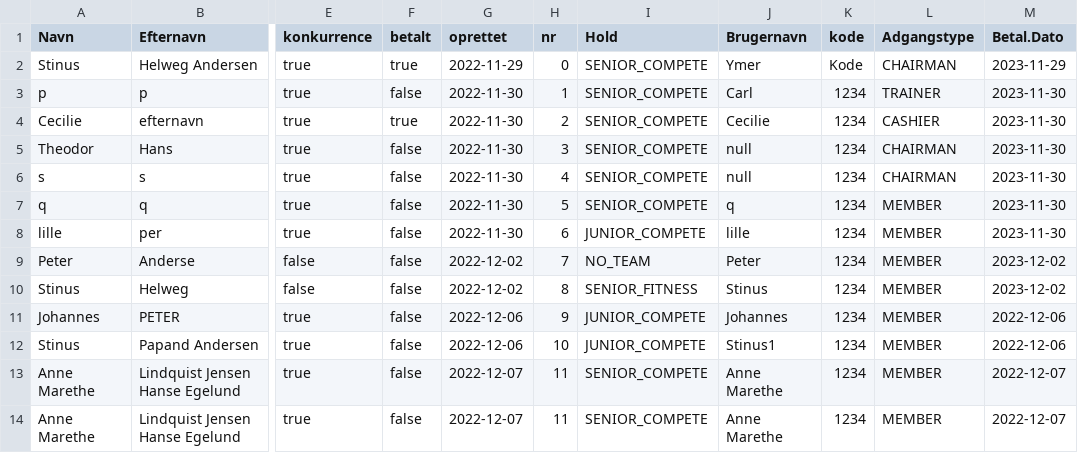
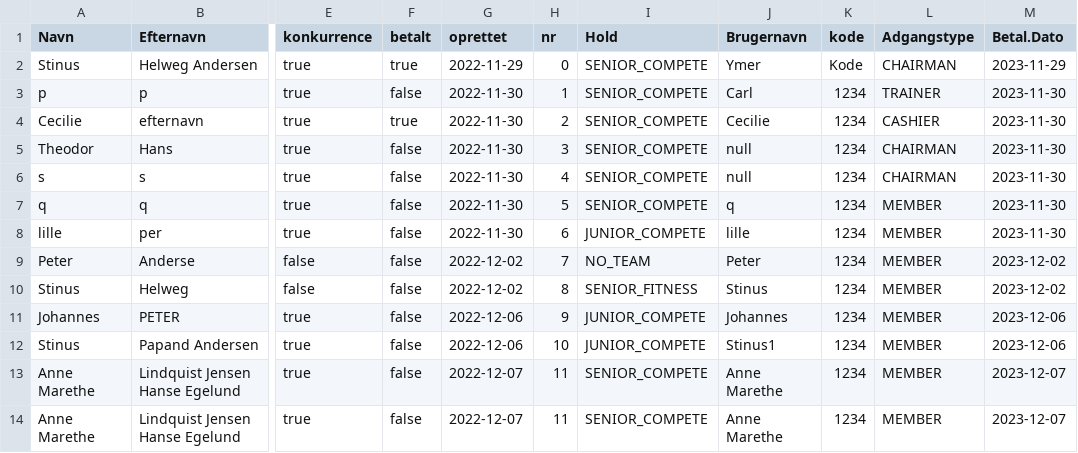
Before and after one commit to YmerA38/Delfinen, a CSV file: Data/memberDatabase.csv, drawn as a sheet; only a part is shown, gaps mark what is left out; the diff names each change by its address in the sheet, - before the commit and + after, or states it on an @@ line.

Commit message:
div rettelser i betaling og oprettelse

```diff
--- a/Data/memberDatabase.csv
+++ b/Data/memberDatabase.csv
-M11:M12 (Betal.Dato): 2022-12-06
+M11:M12 (Betal.Dato): 2023-12-06
-M13:M14 (Betal.Dato): 2022-12-07
+M13:M14 (Betal.Dato): 2023-12-07
```
Also changed, not shown: 1 other file.
